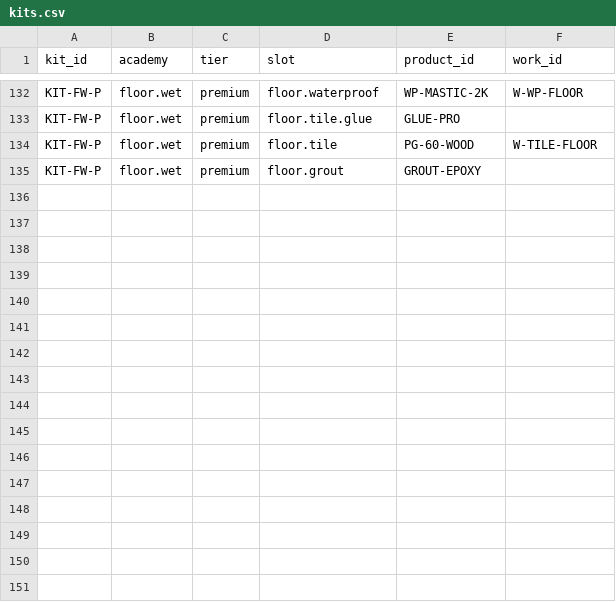
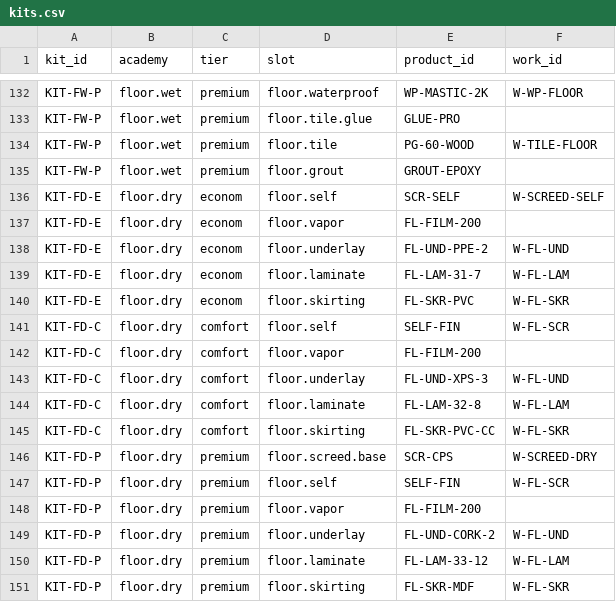
Before and after one commit to servisgorodmasterov-dot/climate-academy, a CSV file: data/catalog/kits.csv, drawn as a sheet; only a part is shown, gaps mark what is left out; the diff names each change by its address in the sheet, - before the commit and + after, or states it on an @@ line.

```diff
--- a/data/catalog/kits.csv
+++ b/data/catalog/kits.csv
+row 136: KIT-FD-E | floor.dry | econom | floor.self | SCR-SELF | W-SCREED-SELF
+row 137: KIT-FD-E | floor.dry | econom | floor.vapor | FL-FILM-200
+row 138: KIT-FD-E | floor.dry | econom | floor.underlay | FL-UND-PPE-2 | W-FL-UND
+row 139: KIT-FD-E | floor.dry | econom | floor.laminate | FL-LAM-31-7 | W-FL-LAM
+row 140: KIT-FD-E | floor.dry | econom | floor.skirting | FL-SKR-PVC | W-FL-SKR
+row 141: KIT-FD-C | floor.dry | comfort | floor.self | SELF-FIN | W-FL-SCR
+row 142: KIT-FD-C | floor.dry | comfort | floor.vapor | FL-FILM-200
+row 143: KIT-FD-C | floor.dry | comfort | floor.underlay | FL-UND-XPS-3 | W-FL-UND
+row 144: KIT-FD-C | floor.dry | comfort | floor.laminate | FL-LAM-32-8 | W-FL-LAM
+row 145: KIT-FD-C | floor.dry | comfort | floor.skirting | FL-SKR-PVC-CC | W-FL-SKR
+row 146: KIT-FD-P | floor.dry | premium | floor.screed.base | SCR-CPS | W-SCREED-DRY
+row 147: KIT-FD-P | floor.dry | premium | floor.self | SELF-FIN | W-FL-SCR
+row 148: KIT-FD-P | floor.dry | premium | floor.vapor | FL-FILM-200
+row 149: KIT-FD-P | floor.dry | premium | floor.underlay | FL-UND-CORK-2 | W-FL-UND
+row 150: KIT-FD-P | floor.dry | premium | floor.laminate | FL-LAM-33-12 | W-FL-LAM
+row 151: KIT-FD-P | floor.dry | premium | floor.skirting | FL-SKR-MDF | W-FL-SKR
```
Also changed, not shown: data/catalog/consumables.csv, data/catalog/object_slots.csv, 5 other files.
